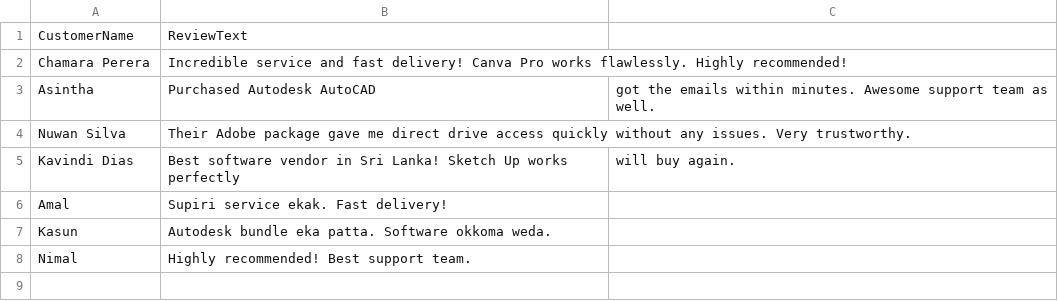
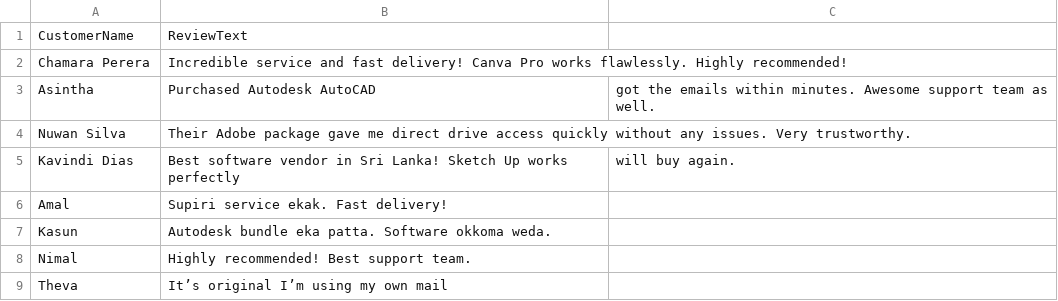
Before and after one commit to NextGenDigitalLK/Next-Gen-Digital-LK, a CSV file: reviews.csv, drawn as a sheet.

```diff
--- a/reviews.csv
+++ b/reviews.csv
@@ -8 +8,2 @@ Kasun,Autodesk bundle eka patta. Software okkoma weda.
 Nimal,Highly recommended! Best support team.
+Theva,It’s original I’m using my own mail
```
Also changed, not shown: 1 other file.
